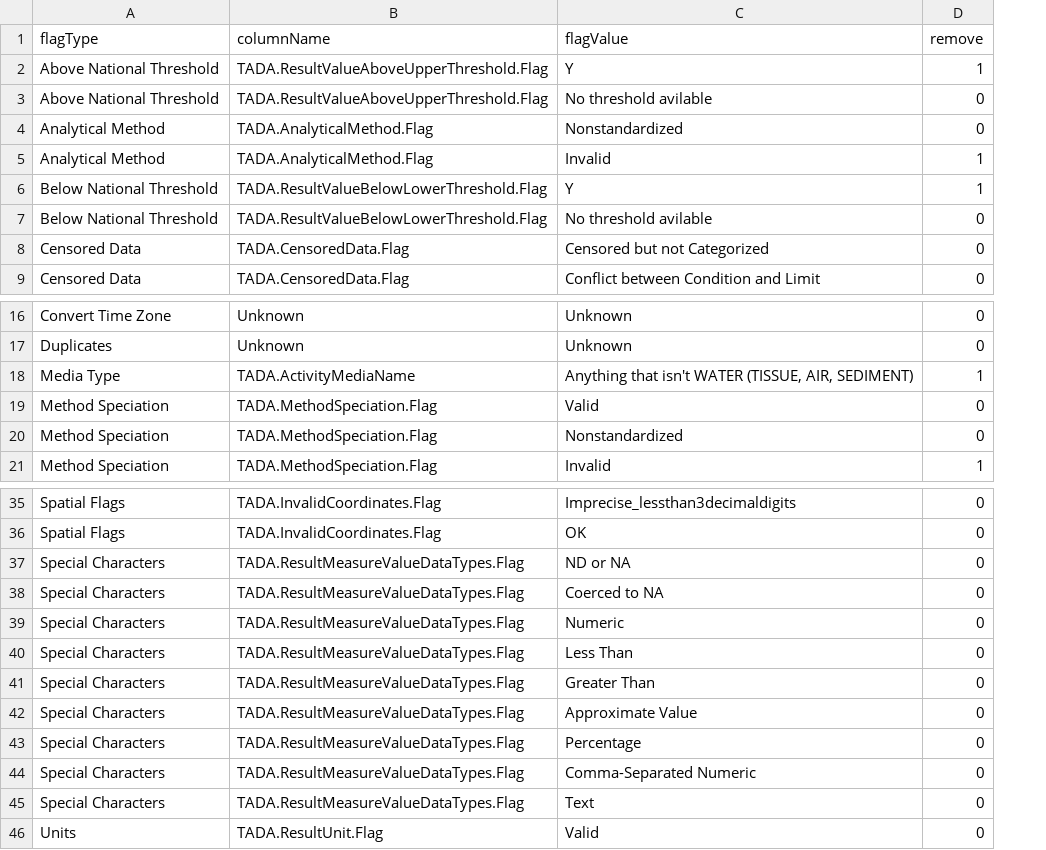
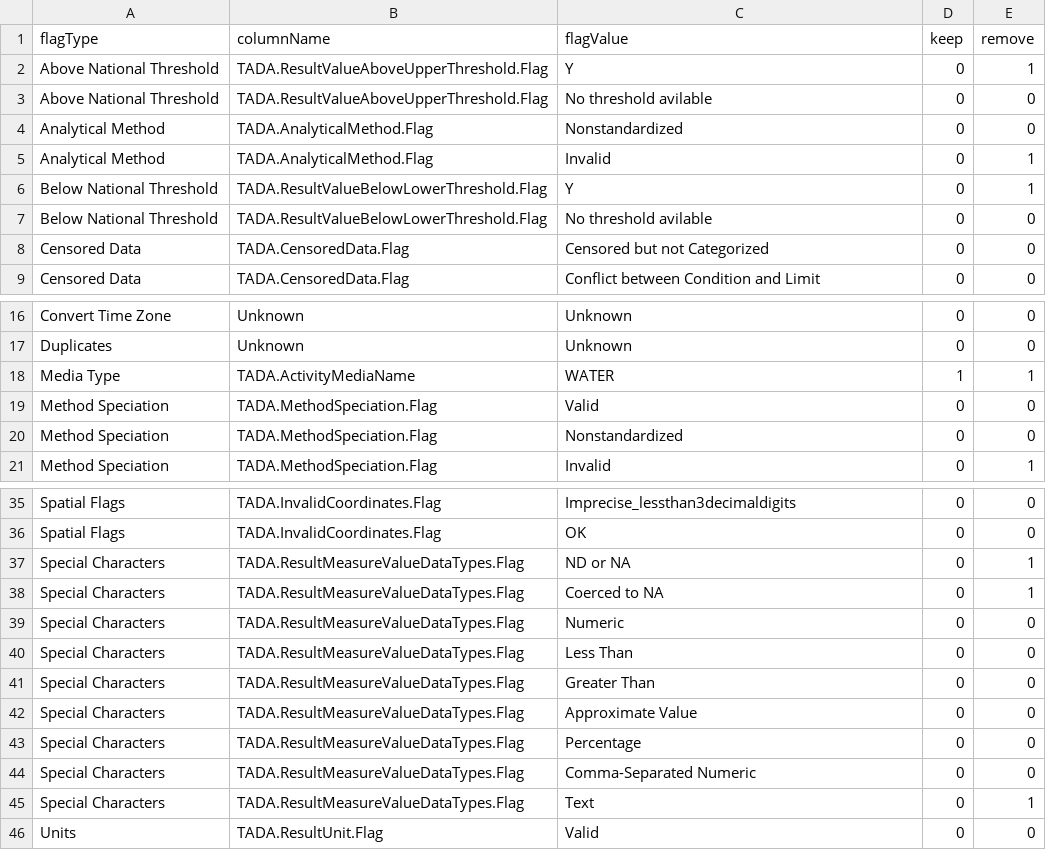
Before and after one commit to USEPA-clone/TADAShiny, a CSV file: inst/flag_tests.csv, drawn as a sheet; only a part is shown, gaps mark what is left out; addresses are those after the commit; the diff names each change by its address in the sheet, - before the commit and + after, or states it on an @@ line.

Commit message:
merged in changes from trip branch

```diff
--- a/inst/flag_tests.csv
+++ b/inst/flag_tests.csv
+column D (keep), rows 2-9: all 0; rows 16-21: 0 | 0 | 1 | 0 | 0 | 0; rows 35-46: all 0
-C18 (flagValue): Anything that isn't WATER (TISSUE, AIR, SEDIMENT)
+C18 (flagValue): WATER
-E37:E38 (remove): 0
+E37:E38 (remove): 1
-E45 (remove): 0
+E45 (remove): 1
```
